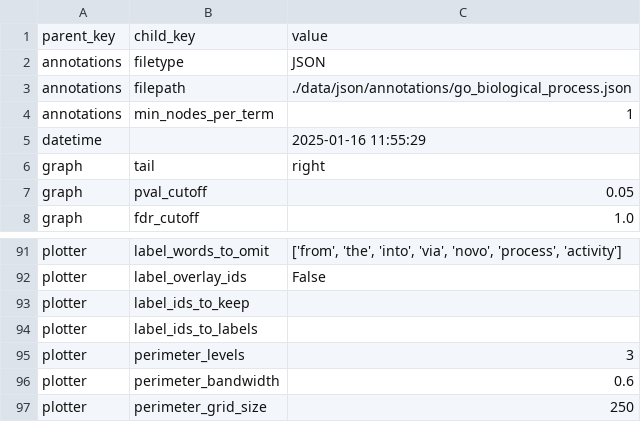
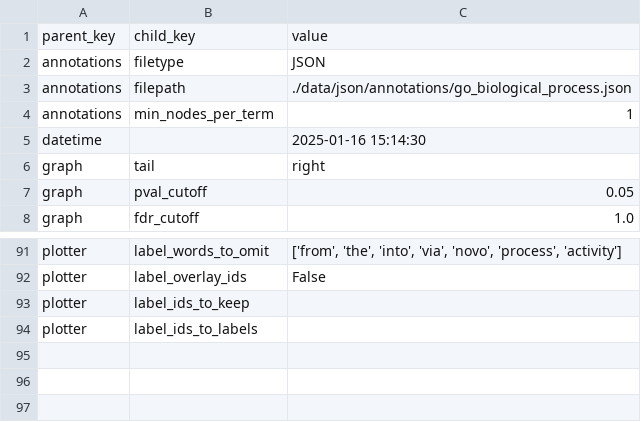
Before and after one commit to riskportal/network-tutorial, a CSV file: data/csv/params/michaelis_2023.csv, drawn as a sheet; only a part is shown, gaps mark what is left out.

```diff
--- a/data/csv/params/michaelis_2023.csv
+++ b/data/csv/params/michaelis_2023.csv
@@ -4,3 +4,3 @@ annotations,filepath,./data/json/annotations/go_biological_process.json
 annotations,min_nodes_per_term,1
-datetime,,2025-01-16 11:55:29
+datetime,,2025-01-16 15:14:30
 graph,tail,right
@@ -94,4 +94 @@ plotter,label_ids_to_keep,
 plotter,label_ids_to_labels,
-plotter,perimeter_levels,3
-plotter,perimeter_bandwidth,0.6
-plotter,perimeter_grid_size,250
```
Also changed, not shown: 3 other files.
